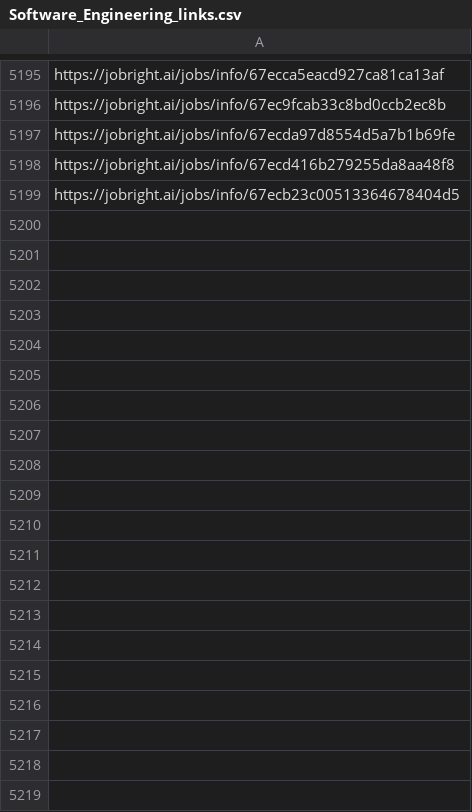
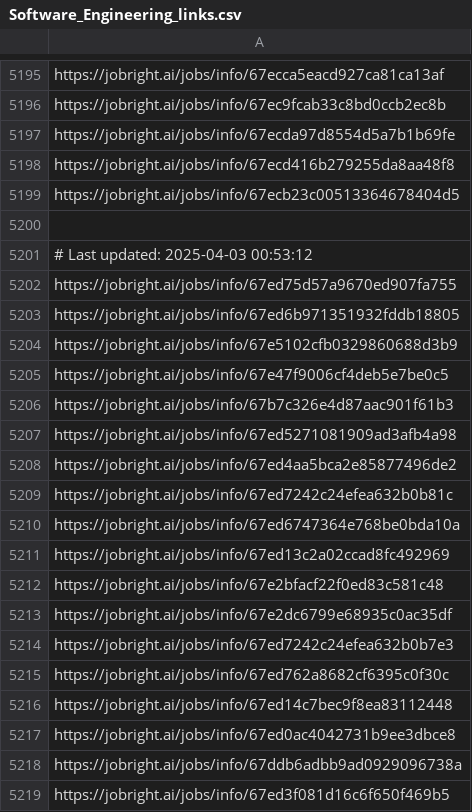
Before and after one commit to Pradeepsingh61/job_DE1, a CSV file: Software_Engineering_links.csv, drawn as a sheet; only a part is shown, gaps mark what is left out; the diff covers the shown part only.

```diff
--- a/Software_Engineering_links.csv
+++ b/Software_Engineering_links.csv
@@ -5200 +5200,21 @@ https://jobright.ai/jobs/info/67ecd416b279255da8aa48f8
 https://jobright.ai/jobs/info/67ecb23c00513364678404d5
+
+# Last updated: 2025-04-03 00:53:12
+https://jobright.ai/jobs/info/67ed75d57a9670ed907fa755
+https://jobright.ai/jobs/info/67ed6b971351932fddb18805
+https://jobright.ai/jobs/info/67e5102cfb0329860688d3b9
+https://jobright.ai/jobs/info/67e47f9006cf4deb5e7be0c5
+https://jobright.ai/jobs/info/67b7c326e4d87aac901f61b3
+https://jobright.ai/jobs/info/67ed5271081909ad3afb4a98
+https://jobright.ai/jobs/info/67ed4aa5bca2e85877496de2
+https://jobright.ai/jobs/info/67ed7242c24efea632b0b81c
+https://jobright.ai/jobs/info/67ed6747364e768be0bda10a
+https://jobright.ai/jobs/info/67ed13c2a02ccad8fc492969
+https://jobright.ai/jobs/info/67e2bfacf22f0ed83c581c48
+https://jobright.ai/jobs/info/67e2dc6799e68935c0ac35df
+https://jobright.ai/jobs/info/67ed7242c24efea632b0b7e3
+https://jobright.ai/jobs/info/67ed762a8682cf6395c0f30c
+https://jobright.ai/jobs/info/67ed14c7bec9f8ea83112448
+https://jobright.ai/jobs/info/67ed0ac4042731b9ee3dbce8
+https://jobright.ai/jobs/info/67ddb6adbb9ad0929096738a
+https://jobright.ai/jobs/info/67ed3f081d16c6f650f469b5
```
Also changed, not shown: 13 added rows elsewhere in this file, Accounting_and_Finance.csv, Education_and_Training_links.csv, 29 other files.
